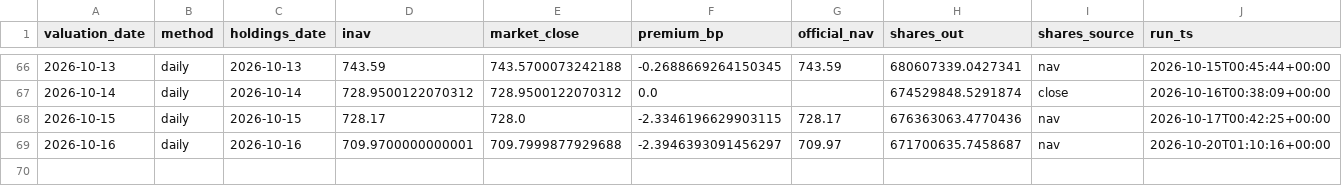
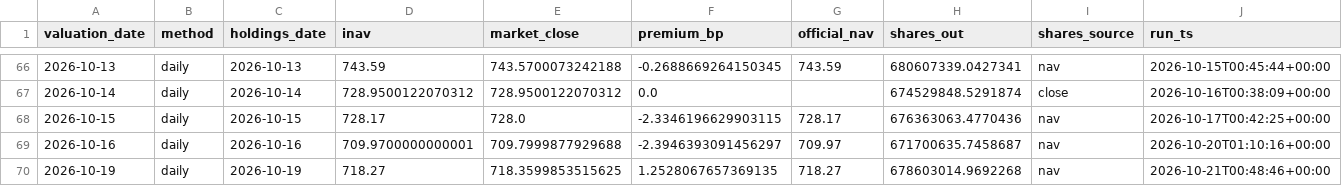
Before and after one commit to vanshwahi01/qqq-inav-monitor, a CSV file: output/results.csv, drawn as a sheet; only a part is shown, gaps mark what is left out; the diff names each change by its address in the sheet, - before the commit and + after, or states it on an @@ line.

```diff
--- a/output/results.csv
+++ b/output/results.csv
+row 70: 2026-10-19 | daily | 2026-10-19 | 718.27 | 718.3599853515625 | 1.2528067657369135 | 718.27 | 678603014.9692268 | nav | 2026-10-21T00:48:46+00:00
```
Also changed, not shown: 4 other files.
